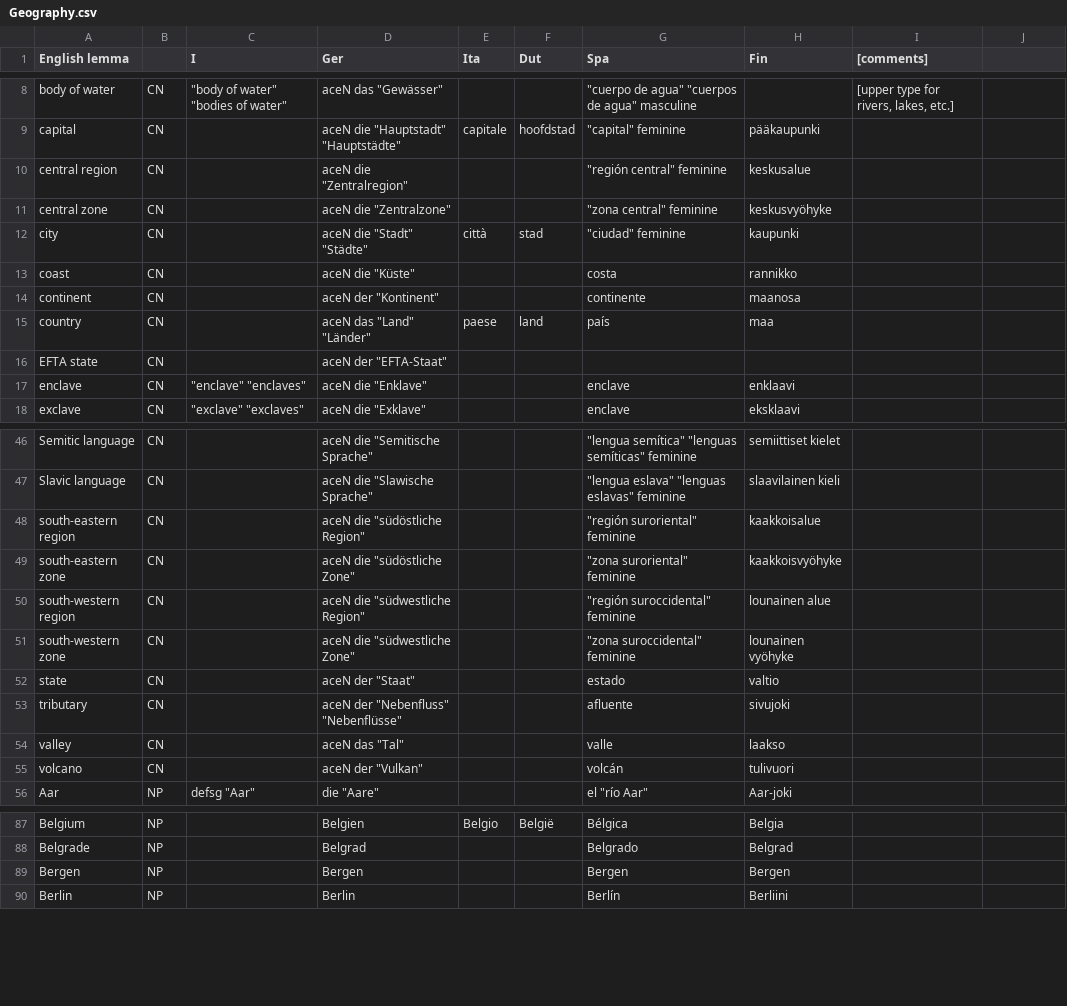
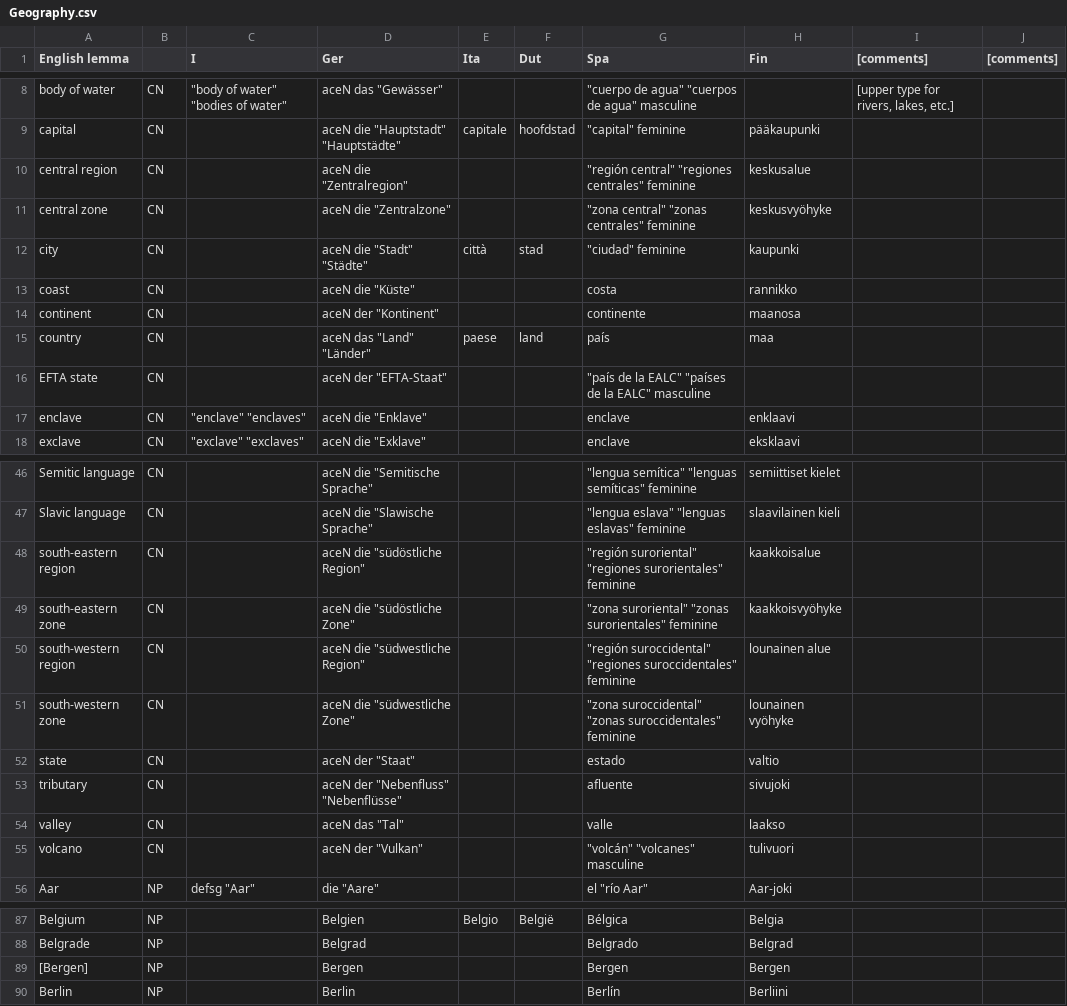
Before and after one commit to Attempto/ACE-in-GF, a CSV file: words/Geography/Geography.csv, drawn as a sheet; only a part is shown, gaps mark what is left out; the diff covers the shown part only.

```diff
--- a/words/Geography/Geography.csv
+++ b/words/Geography/Geography.csv
@@ -1 +1 @@
-English lemma,,I,Ger,Ita,Dut,Spa,Fin,[comments]
+English lemma,,I,Ger,Ita,Dut,Spa,Fin,[comments],[comments]
@@ -10,2 +10,2 @@ capital,CN,,"aceN die ""Hauptstadt"" ""Hauptstädte""",capitale,hoofdstad,"""cap
-central region,CN,,"aceN die ""Zentralregion""",,,"""región central"" feminine",keskusalue,
-central zone,CN,,"aceN die ""Zentralzone""",,,"""zona central"" feminine",keskusvyöhyke,
+central region,CN,,"aceN die ""Zentralregion""",,,"""región central"" ""regiones centrales"" feminine",keskusalue,,
+central zone,CN,,"aceN die ""Zentralzone""",,,"""zona central"" ""zonas centrales"" feminine",keskusvyöhyke,,
@@ -16 +16 @@ country,CN,,"aceN das ""Land"" ""Länder""",paese,land,país,maa,
-EFTA state,CN,,"aceN der ""EFTA-Staat""",,,,,
+EFTA state,CN,,"aceN der ""EFTA-Staat""",,,"""país de la EALC"" ""países de la EALC"" masculine",,,
@@ -48,4 +48,4 @@ Slavic language,CN,,"aceN die ""Slawische Sprache""",,,"""lengua eslava"" ""leng
-south-eastern region,CN,,"aceN die ""südöstliche Region""",,,"""región suroriental"" feminine",kaakkoisalue,
-south-eastern zone,CN,,"aceN die ""südöstliche Zone""",,,"""zona suroriental"" feminine",kaakkoisvyöhyke,
-south-western region,CN,,"aceN die ""südwestliche Region""",,,"""región suroccidental"" feminine",lounainen alue,
-south-western zone,CN,,"aceN die ""südwestliche Zone""",,,"""zona suroccidental"" feminine",lounainen vyöhyke,
+south-eastern region,CN,,"aceN die ""südöstliche Region""",,,"""región suroriental"" ""regiones surorientales"" feminine",kaakkoisalue,,
+south-eastern zone,CN,,"aceN die ""südöstliche Zone""",,,"""zona suroriental"" ""zonas surorientales"" feminine",kaakkoisvyöhyke,,
+south-western region,CN,,"aceN die ""südwestliche Region""",,,"""región suroccidental"" ""regiones suroccidentales"" feminine",lounainen alue,,
+south-western zone,CN,,"aceN die ""südwestliche Zone""",,,"""zona suroccidental"" ""zonas suroccidentales"" feminine",lounainen vyöhyke,,
@@ -55 +55 @@ valley,CN,,"aceN das ""Tal""",,,valle,laakso,
-volcano,CN,,"aceN der ""Vulkan""",,,volcán,tulivuori,
+volcano,CN,,"aceN der ""Vulkan""",,,"""volcán"" ""volcanes"" masculine",tulivuori,,
@@ -89 +89 @@ Belgrade,NP,,Belgrad,,,Belgrado,Belgrad,
-Bergen,NP,,Bergen,,,Bergen,Bergen,
+[Bergen],NP,,Bergen,,,Bergen,Bergen,,
```
Also changed, not shown: 1 added row, 1 removed row and 20 edited cells elsewhere in this file, 8 other files.
